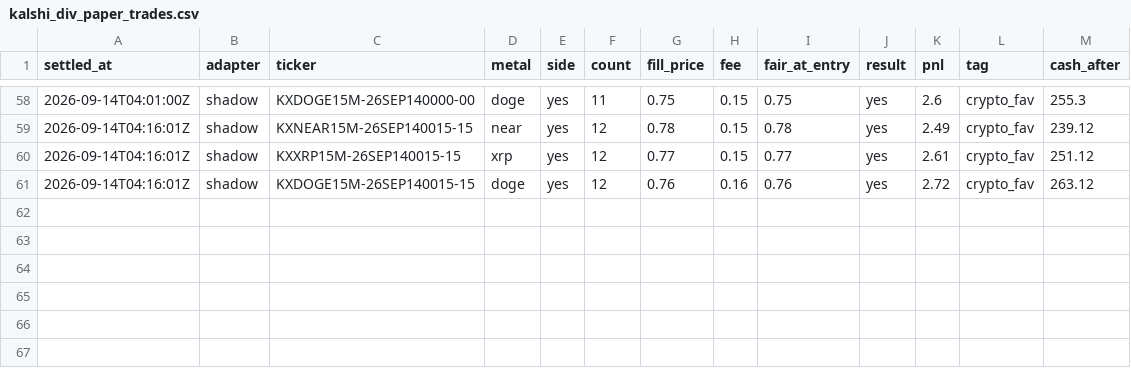
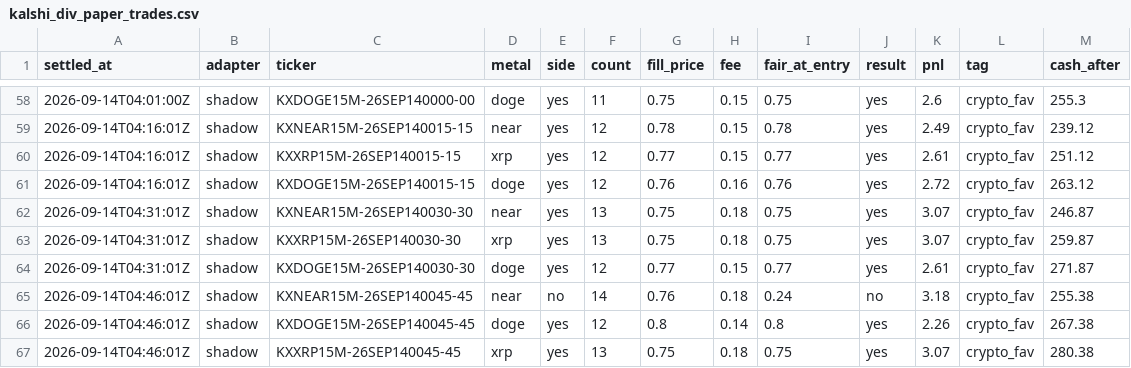
Before and after one commit to vinilpolepalli/quantfirm, a CSV file: state/kalshi_div_paper_trades.csv, drawn as a sheet; only a part is shown, gaps mark what is left out.

```diff
--- a/state/kalshi_div_paper_trades.csv
+++ b/state/kalshi_div_paper_trades.csv
@@ -61 +61,7 @@ settled_at,adapter,ticker,metal,side,count,fill_price,fee,fair_at_entry,result,p
 2026-09-14T04:16:01Z,shadow,KXDOGE15M-26SEP140015-15,doge,yes,12,0.76,0.16,0.76,yes,2.72,crypto_fav,263.12
+2026-09-14T04:31:01Z,shadow,KXNEAR15M-26SEP140030-30,near,yes,13,0.75,0.18,0.75,yes,3.07,crypto_fav,246.87
+2026-09-14T04:31:01Z,shadow,KXXRP15M-26SEP140030-30,xrp,yes,13,0.75,0.18,0.75,yes,3.07,crypto_fav,259.87
+2026-09-14T04:31:01Z,shadow,KXDOGE15M-26SEP140030-30,doge,yes,12,0.77,0.15,0.77,yes,2.61,crypto_fav,271.87
+2026-09-14T04:46:01Z,shadow,KXNEAR15M-26SEP140045-45,near,no,14,0.76,0.18,0.24,no,3.18,crypto_fav,255.38
+2026-09-14T04:46:01Z,shadow,KXDOGE15M-26SEP140045-45,doge,yes,12,0.8,0.14,0.8,yes,2.26,crypto_fav,267.38
+2026-09-14T04:46:01Z,shadow,KXXRP15M-26SEP140045-45,xrp,yes,13,0.75,0.18,0.75,yes,3.07,crypto_fav,280.38
```
Also changed, not shown: state/kalshi_paper_trades.csv, 3 other files.
